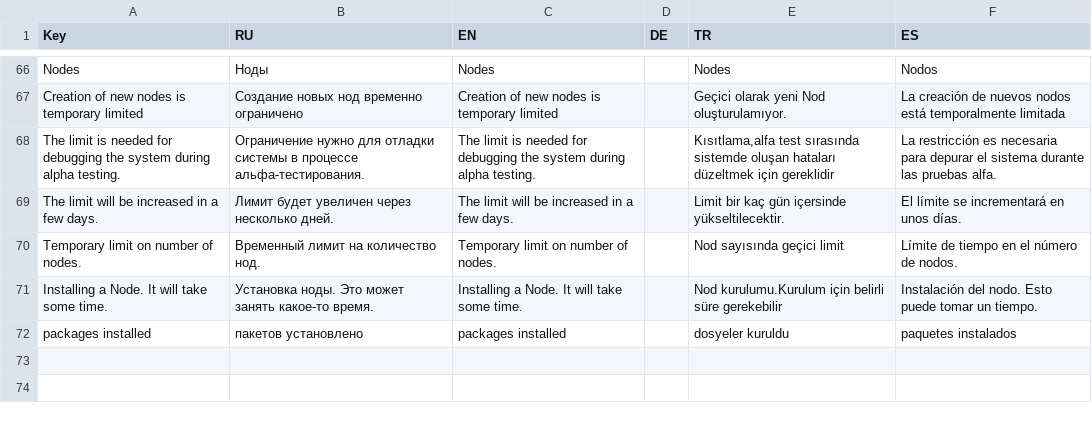
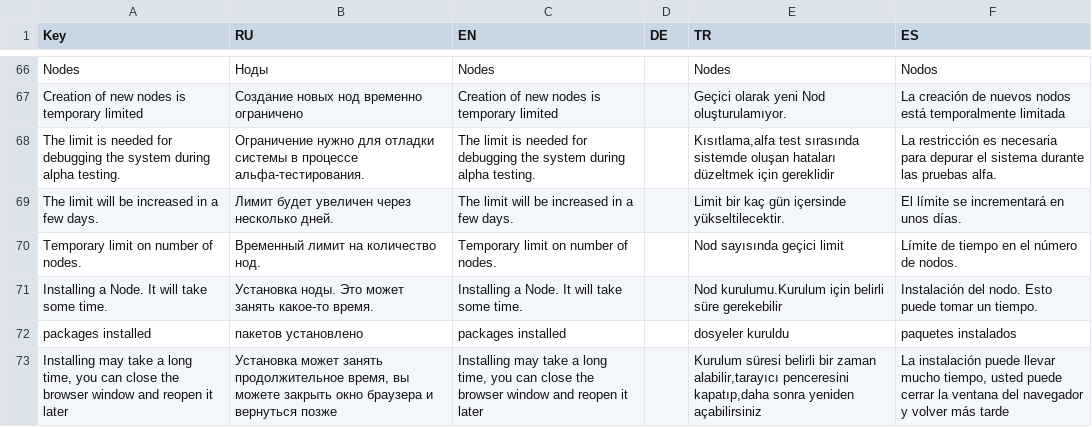
Before and after one commit to ArtemZubarev/vue_console, a CSV file: langs/translationsBase.csv, drawn as a sheet; only a part is shown, gaps mark what is left out.

```diff
--- a/langs/translationsBase.csv
+++ b/langs/translationsBase.csv
@@ -72 +72,2 @@ Installing a Node. It will take some time.,Установка ноды. Это
 packages installed,пакетов установлено,packages installed,,dosyeler kuruldu,paquetes instalados
+"Installing may take a long time, you can close the browser window and reopen it later","Установка может занять продолжительное время, вы можете закрыть окно браузера и вернуться позже","Installing may take a long time, you can close the browser window and reopen it later",,"Kurulum süresi belirli bir zaman alabilir,tarayıcı penceresini kapatıp,daha sonra yeniden açabilirsiniz","La instalación puede llevar mucho tiempo, usted puede cerrar la ventana del navegador y volver más tarde"
```
Also changed, not shown: 5 other files.
